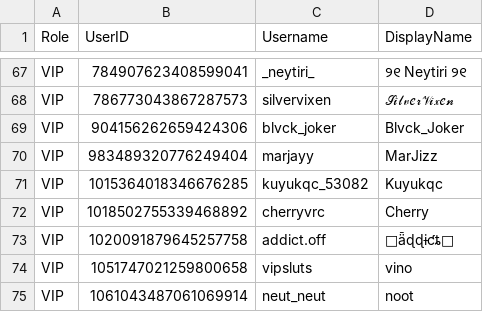
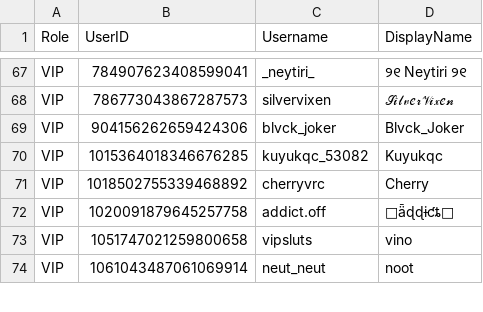
Before and after one commit to Club-Temptation/TempWorldPictures, a CSV file: web/ladieslounge/vip.csv, drawn as a sheet; only a part is shown, gaps mark what is left out; the diff names each change by its address in the sheet, - before the commit and + after, or states it on an @@ line.

Commit message:
Update data from Discord

```diff
--- a/web/ladieslounge/vip.csv
+++ b/web/ladieslounge/vip.csv
-row 70: VIP | 983489320776249404 | marjayy | MarJizz
```
Also changed, not shown: 1 other file.
